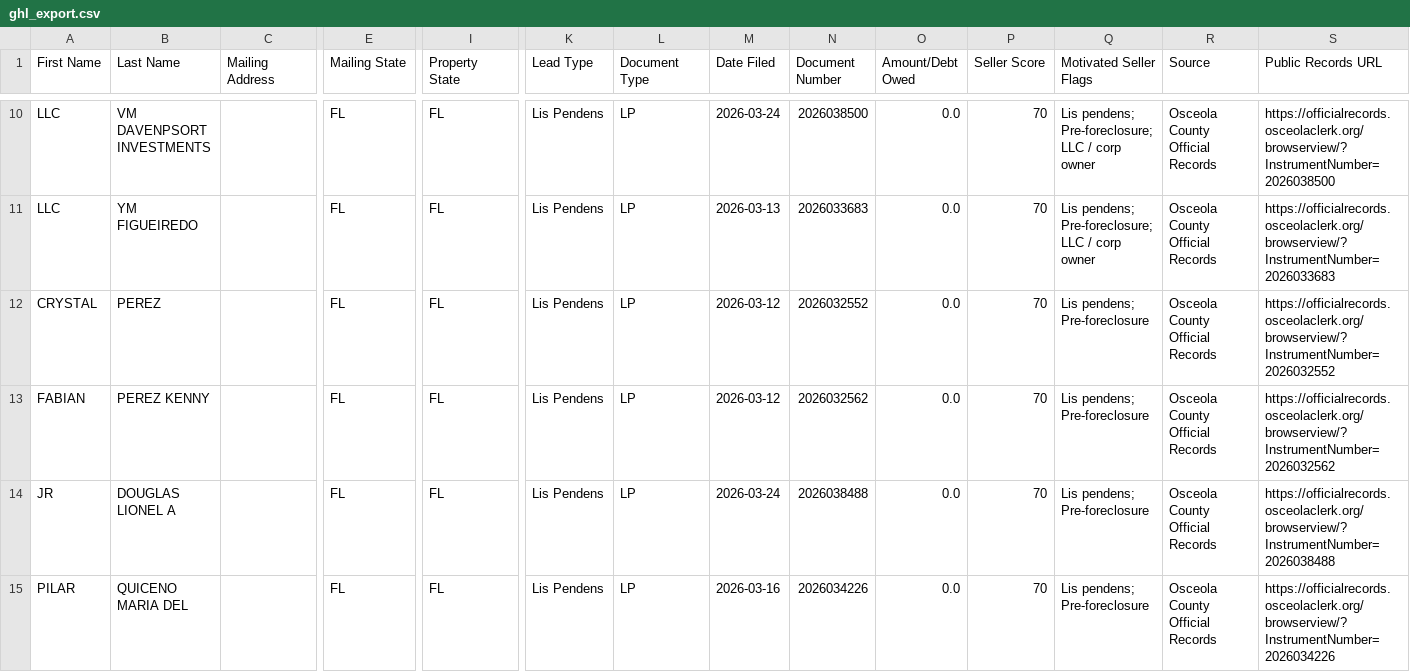
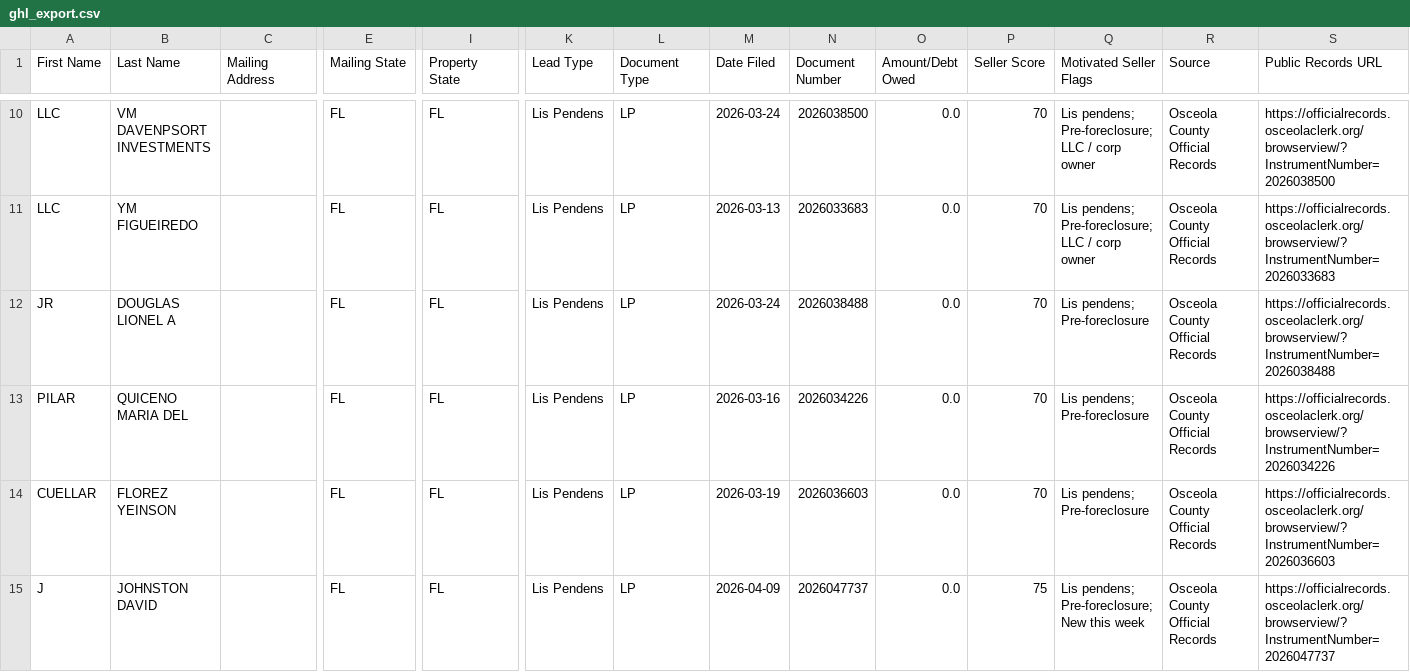
Before and after one commit to figlesias7/osceola-intel, a CSV file: data/ghl_export.csv, drawn as a sheet; only a part is shown, gaps mark what is left out; the shorter side is filled out with more unchanged rows; rows hold the shown columns only; the diff names each change by its address in the sheet, - before the commit and + after, or states it on an @@ line.

```diff
--- a/data/ghl_export.csv
+++ b/data/ghl_export.csv
-row 12: CRYSTAL | PEREZ |  | FL | FL | Lis Pendens | LP | 2026-03-12 | 2026032552 | 0.0 | 70 | Lis pendens; Pre-foreclosure | Osceola County Official Records | https://officialrecords.osceolaclerk.org/browserview/?InstrumentNumber=2026032552
-row 13: FABIAN | PEREZ KENNY |  | FL | FL | Lis Pendens | LP | 2026-03-12 | 2026032562 | 0.0 | 70 | Lis pendens; Pre-foreclosure | Osceola County Official Records | https://officialrecords.osceolaclerk.org/browserview/?InstrumentNumber=2026032562
```
Also changed, not shown: 2 other files.
